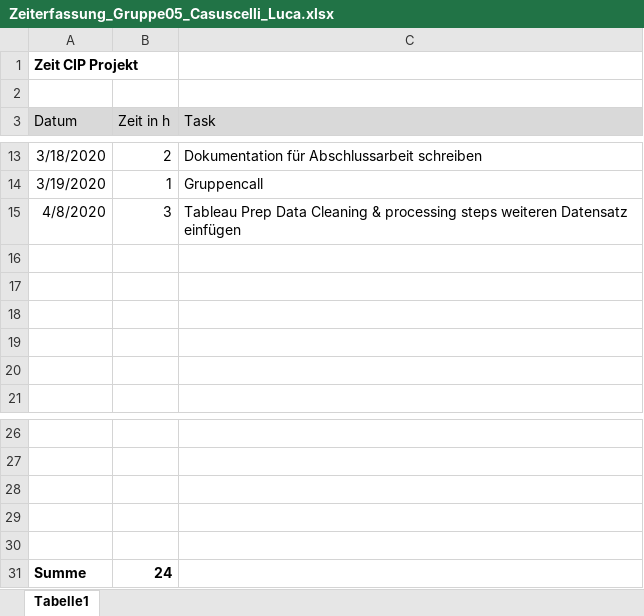
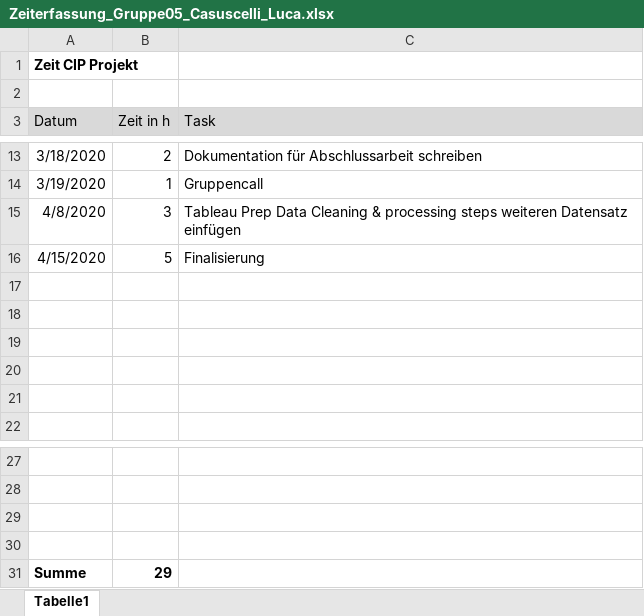
Before and after one commit to caro-mat/cip, an Excel workbook: arbeitszeit/Zeiterfassung_Gruppe05_Casuscelli_Luca.xlsx, sheet Tabelle1, drawn as a sheet; only a part is shown, gaps mark what is left out; values as stored, in another font and other column widths than the file's, no borders; removed rows and columns are numbered as before the commit, all else as after; the diff names each change by its address in the sheet, - before the commit and + after, or states it on an @@ line.

Commit message:
Update Zeiterfassung_Gruppe05_Casuscelli_Luca.xlsx

```diff
--- a/arbeitszeit/Zeiterfassung_Gruppe05_Casuscelli_Luca.xlsx (sheet Tabelle1)
+++ b/arbeitszeit/Zeiterfassung_Gruppe05_Casuscelli_Luca.xlsx (sheet Tabelle1)
+row 16: 4/15/2020 | 5 | Finalisierung
-row 30: (empty)
-B31 (Zeit in h): 24
+B31 (Zeit in h): 29
```
